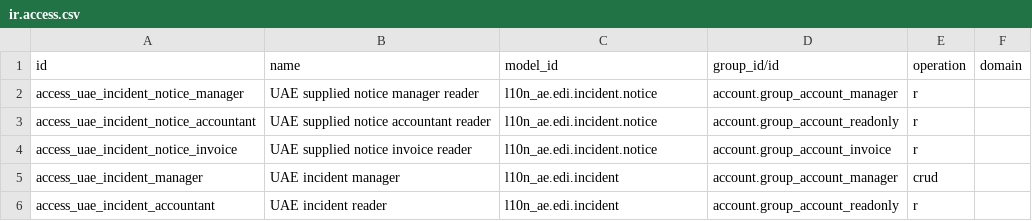
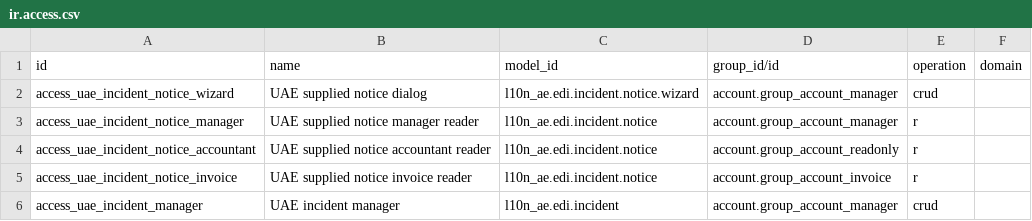
Before and after one commit to kmee/l10n-united-arab-emirates, a CSV file: l10n_ae_edi/security/ir.access.csv, drawn as a sheet; only a part is shown; the shorter side is filled out with more unchanged rows; the diff names each change by its address in the sheet, - before the commit and + after, or states it on an @@ line.

Commit message:
[ADD] UAE: record supplied registration notice in native dialog

```diff
--- a/l10n_ae_edi/security/ir.access.csv
+++ b/l10n_ae_edi/security/ir.access.csv
+row 2: access_uae_incident_notice_wizard | UAE supplied notice dialog | l10n_ae.edi.incident.notice.wizard | account.group_account_manager | crud
```
Also changed, not shown: 7 other files.
